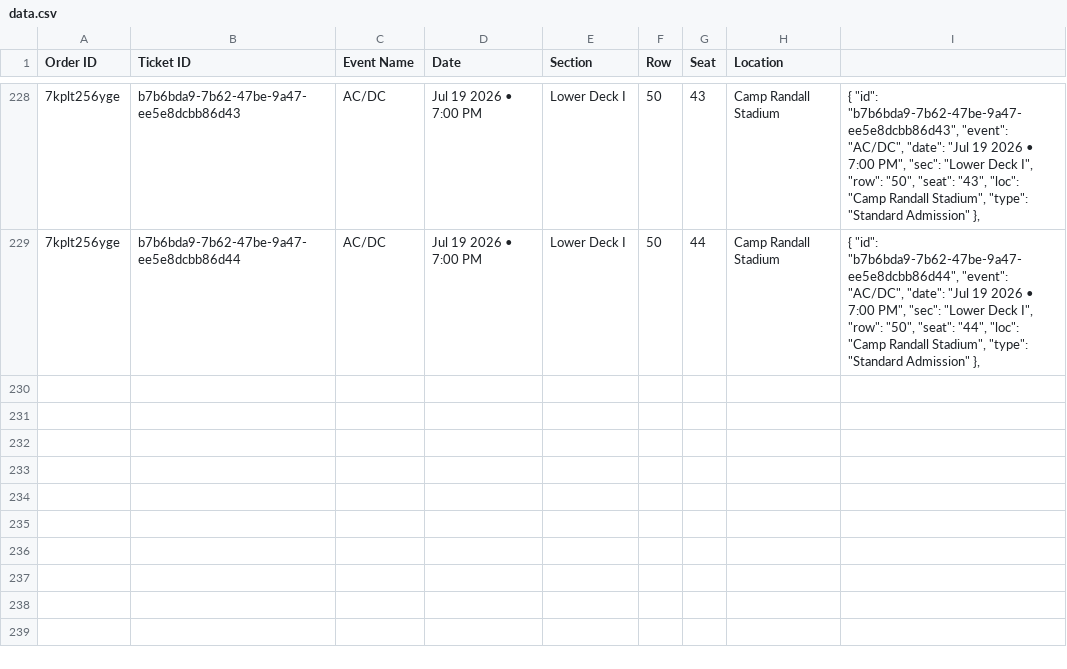
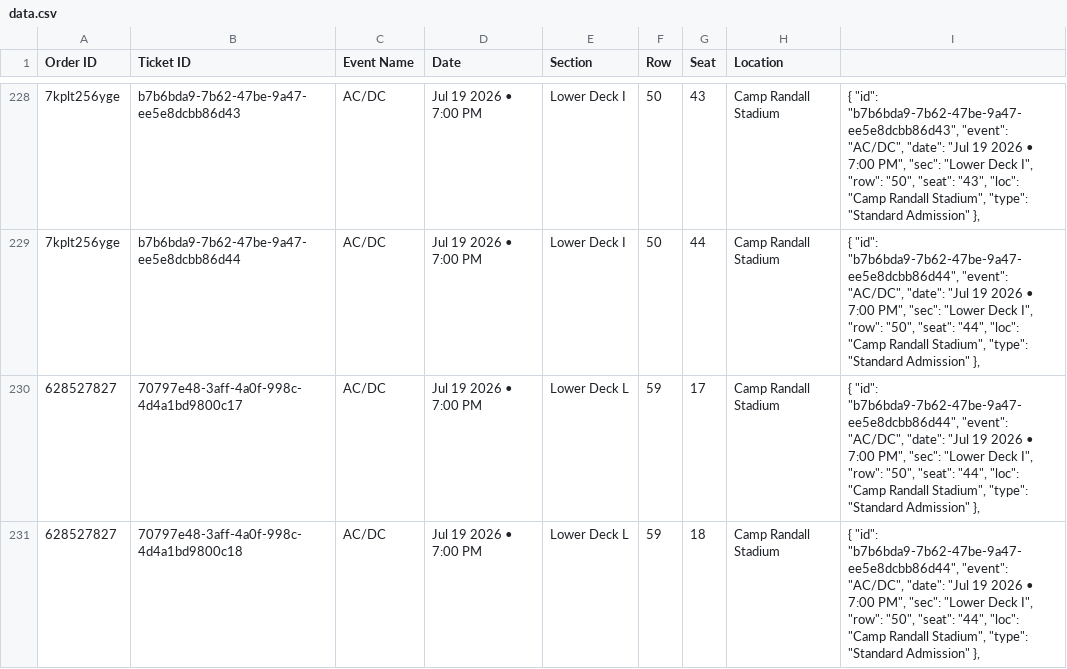
Before and after one commit to premium-code/wallet-pass, a CSV file: data.csv, drawn as a sheet; only a part is shown, gaps mark what is left out; the diff names each change by its address in the sheet, - before the commit and + after, or states it on an @@ line.

Commit message:
Auto-update tickets

```diff
--- a/data.csv
+++ b/data.csv
+row 230: 628527827 | 70797e48-3aff-4a0f-998c-4d4a1bd9800c17 | AC/DC | Jul 19 2026 • 7:00 PM | Lower Deck L | 59 | 17 | Camp Randall Stadium | { "id": "b7b6bda9-7b62-47be-9a47-ee5e8dcbb86d44", "event": "AC/DC", "date": "Jul 19 2026 • 7:00 PM", "sec": "Lower Deck I", "row": "50", "seat": "44", "loc": "Camp Randall Stadium", "type": "Standard Admission" },
+row 231: 628527827 | 70797e48-3aff-4a0f-998c-4d4a1bd9800c18 | AC/DC | Jul 19 2026 • 7:00 PM | Lower Deck L | 59 | 18 | Camp Randall Stadium | { "id": "b7b6bda9-7b62-47be-9a47-ee5e8dcbb86d44", "event": "AC/DC", "date": "Jul 19 2026 • 7:00 PM", "sec": "Lower Deck I", "row": "50", "seat": "44", "loc": "Camp Randall Stadium", "type": "Standard Admission" },
```
Also changed, not shown: final_links.csv, 1 other file.
